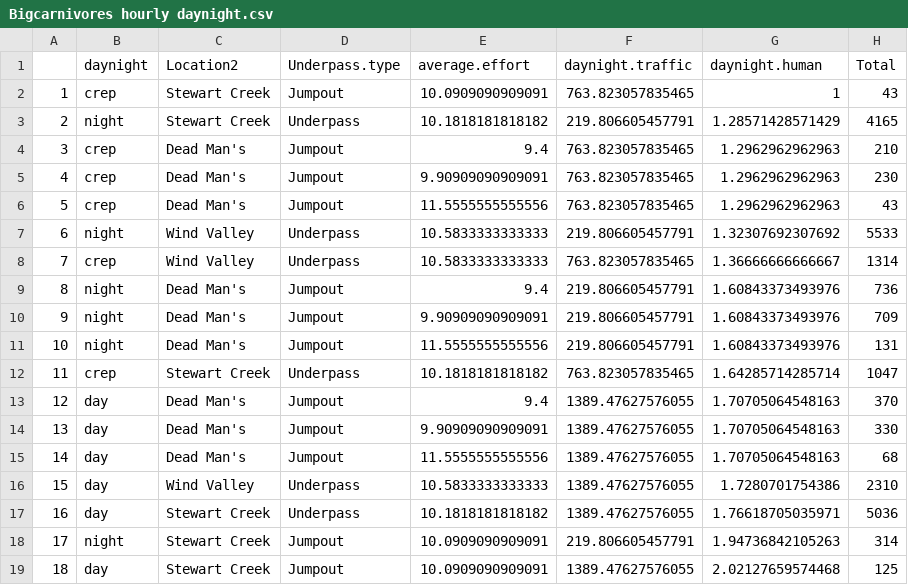
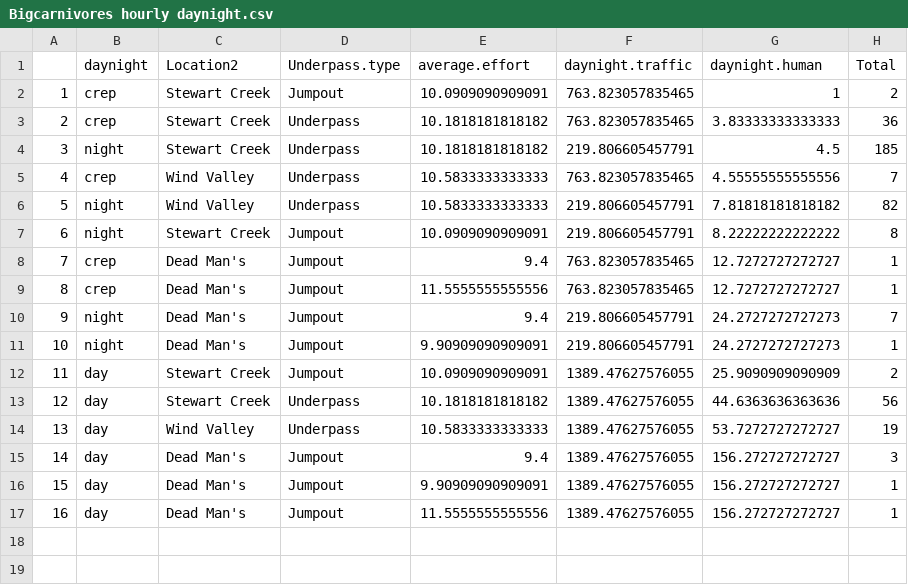
Before and after one commit to H-A-Edwards/Crossing-structures, a CSV file: data/Bigcarnivores hourly daynight.csv, drawn as a sheet; removed rows and columns are numbered as before the commit, all else as after; the diff names each change by its address in the sheet, - before the commit and + after, or states it on an @@ line.

```diff
--- a/data/Bigcarnivores hourly daynight.csv
+++ b/data/Bigcarnivores hourly daynight.csv
-H2 (Total): 43
+H2 (Total): 2
+row 3: 2 | crep | Stewart Creek | Underpass | 10.1818181818182 | 763.823057835465 | 3.83333333333333 | 36
@@ column A renumbered between rows 4 and 17 @@
-G4 (daynight.human): 1.28571428571429
+G4 (daynight.human): 4.5
-H4 (Total): 4165
+H4 (Total): 185
+row 5: 4 | crep | Wind Valley | Underpass | 10.5833333333333 | 763.823057835465 | 4.55555555555556 | 7
+row 6: 5 | night | Wind Valley | Underpass | 10.5833333333333 | 219.806605457791 | 7.81818181818182 | 82
+row 7: 6 | night | Stewart Creek | Jumpout | 10.0909090909091 | 219.806605457791 | 8.22222222222222 | 8
-G8 (daynight.human): 1.2962962962963
+G8 (daynight.human): 12.7272727272727
-H8 (Total): 210
+H8 (Total): 1
-row 5: 4 | crep | Dead Man's | Jumpout | 9.90909090909091 | 763.823057835465 | 1.2962962962963 | 230
-G9 (daynight.human): 1.2962962962963
+G9 (daynight.human): 12.7272727272727
-H9 (Total): 43
+H9 (Total): 1
-row 7: 6 | night | Wind Valley | Underpass | 10.5833333333333 | 219.806605457791 | 1.32307692307692 | 5533
-row 8: 7 | crep | Wind Valley | Underpass | 10.5833333333333 | 763.823057835465 | 1.36666666666667 | 1314
-G10:G11 (daynight.human): 1.60843373493976
+G10:G11 (daynight.human): 24.2727272727273
-H10 (Total): 736
+H10 (Total): 7
-H11 (Total): 709
+H11 (Total): 1
-row 11: 10 | night | Dead Man's | Jumpout | 11.5555555555556 | 219.806605457791 | 1.60843373493976 | 131
-row 12: 11 | crep | Stewart Creek | Underpass | 10.1818181818182 | 763.823057835465 | 1.64285714285714 | 1047
+row 12: 11 | day | Stewart Creek | Jumpout | 10.0909090909091 | 1389.47627576055 | 25.9090909090909 | 2
+row 13: 12 | day | Stewart Creek | Underpass | 10.1818181818182 | 1389.47627576055 | 44.6363636363636 | 56
+row 14: 13 | day | Wind Valley | Underpass | 10.5833333333333 | 1389.47627576055 | 53.7272727272727 | 19
-G15:G17 (daynight.human): 1.70705064548163
+G15:G17 (daynight.human): 156.272727272727
-H15 (Total): 370
+H15 (Total): 3
-H16 (Total): 330
+H16 (Total): 1
-H17 (Total): 68
+H17 (Total): 1
-row 16: 15 | day | Wind Valley | Underpass | 10.5833333333333 | 1389.47627576055 | 1.7280701754386 | 2310
-row 17: 16 | day | Stewart Creek | Underpass | 10.1818181818182 | 1389.47627576055 | 1.76618705035971 | 5036
-row 18: 17 | night | Stewart Creek | Jumpout | 10.0909090909091 | 219.806605457791 | 1.94736842105263 | 314
-row 19: 18 | day | Stewart Creek | Jumpout | 10.0909090909091 | 1389.47627576055 | 2.02127659574468 | 125
```
Also changed, not shown: data/Bigcarnivores annual.csv, data/Bigcarnivores seasonal.csv, 17 other files.
